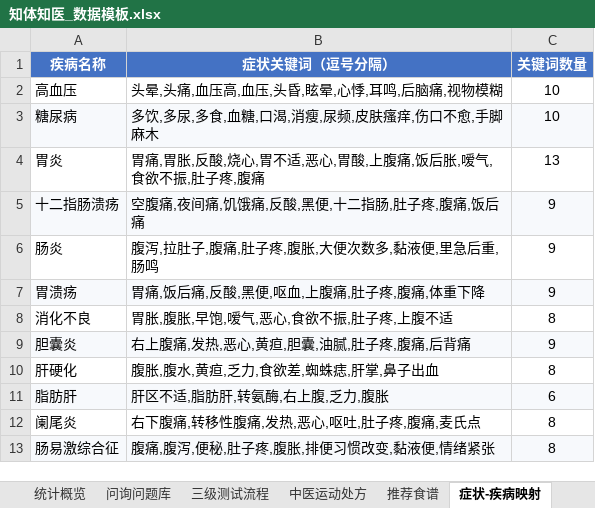
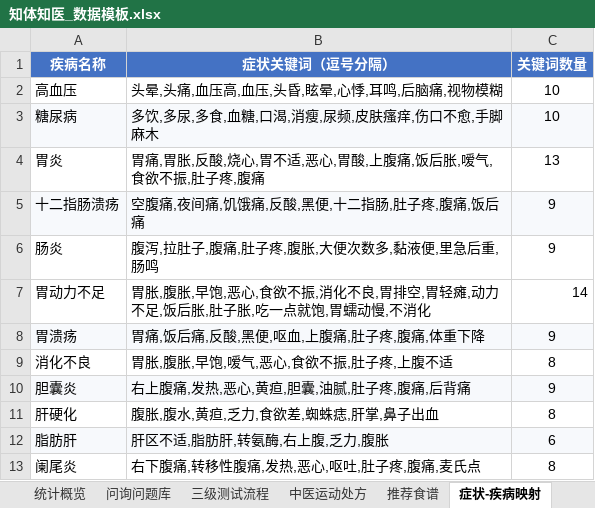
Before and after one commit to weifeng1991525/ztzy-health-app, an Excel workbook: 知体知医_数据模板.xlsx, sheet 症状-疾病映射, drawn as a sheet; only a part is shown; the shorter side is filled out with more unchanged rows; values as stored, in another font and other column widths than the file's, no borders; the diff names each change by its address in the sheet, - before the commit and + after, or states it on an @@ line.

```diff
--- a/知体知医_数据模板.xlsx (sheet 症状-疾病映射)
+++ b/知体知医_数据模板.xlsx (sheet 症状-疾病映射)
+row 7: 胃动力不足 | 胃胀,腹胀,早饱,恶心,食欲不振,消化不良,胃排空,胃轻瘫,动力不足,饭后胀,肚子胀,吃一点就饱,胃蠕动慢,不消化 | 14
```
Also changed, not shown: sheet 问询问题库, sheet 疾病数据库, sheet 健康调养卡片, sheet 疾病-测试关联, sheet 推荐食谱, sheet 中医运动处方, 1 more sheet, 1 other file.
